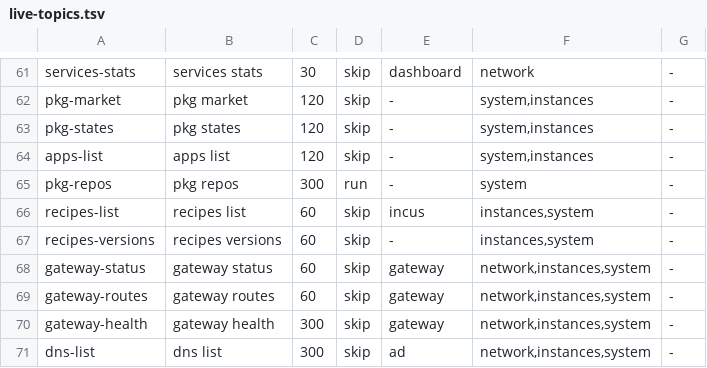
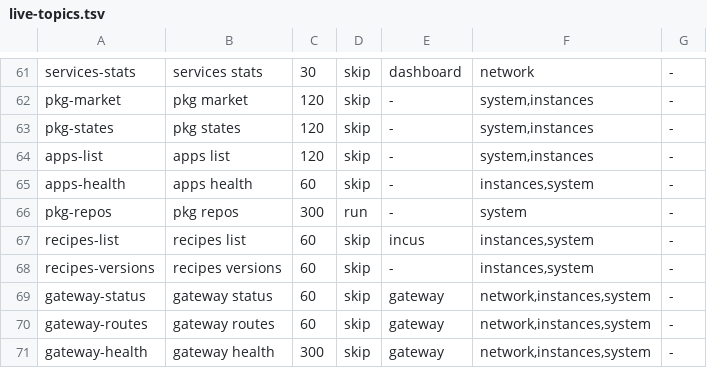
Before and after one commit to hobnix/core, a TSV file: scripts/lib/live-topics.tsv, drawn as a sheet; only a part is shown, gaps mark what is left out; the shorter side is filled out with more unchanged rows; the diff names each change by its address in the sheet, - before the commit and + after, or states it on an @@ line.

```diff
--- a/scripts/lib/live-topics.tsv
+++ b/scripts/lib/live-topics.tsv
+row 65: apps-health | apps health | 60 | skip | - | instances,system | -
```
Also changed, not shown: scripts/lib/registry.tsv, 16 other files.
